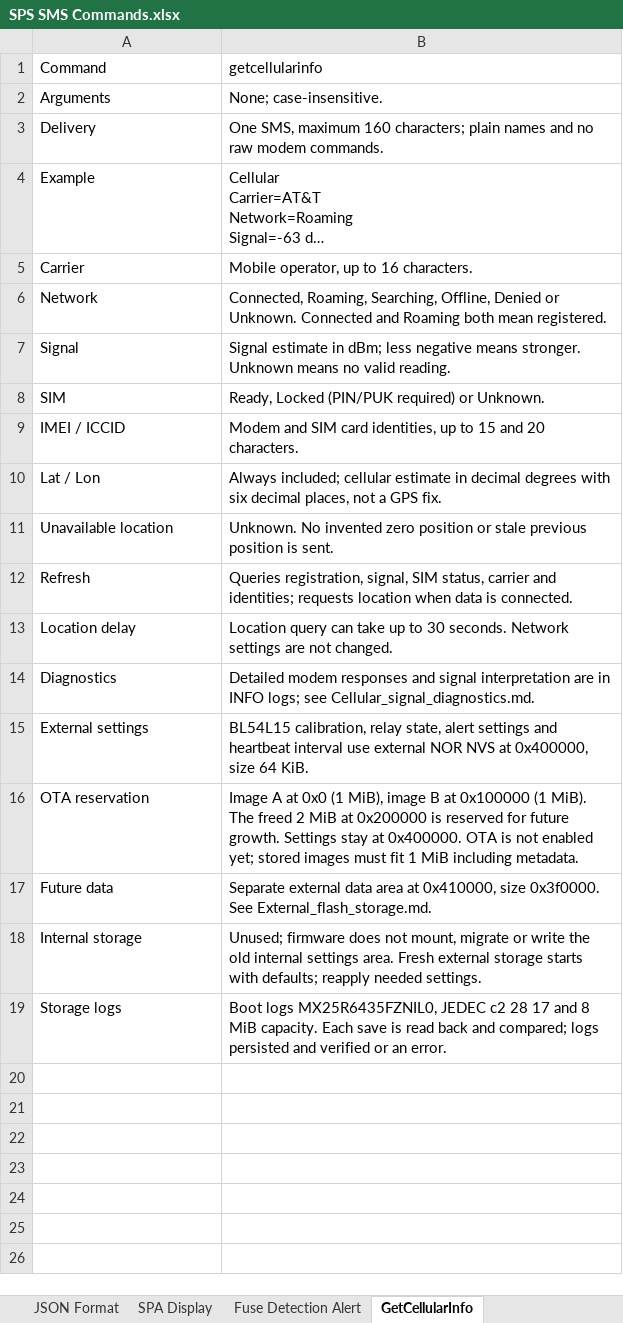
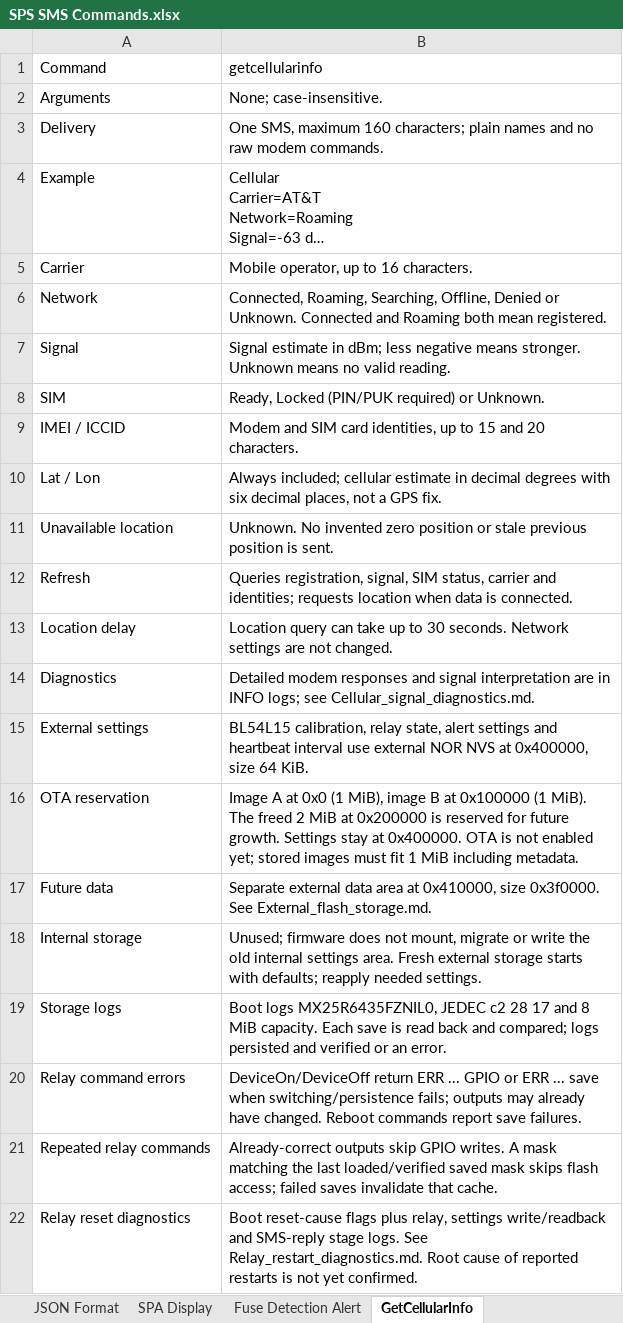
Before and after one commit to haseebzaib/smart_power_socket, an Excel workbook: docs/SPS SMS Commands.xlsx, sheet GetCellularInfo, drawn as a sheet; long unchanged cells end in …; values as stored, in another font and other column widths than the file's, no borders; the diff names each change by its address in the sheet, - before the commit and + after, or states it on an @@ line.

```diff
--- a/docs/SPS SMS Commands.xlsx (sheet GetCellularInfo)
+++ b/docs/SPS SMS Commands.xlsx (sheet GetCellularInfo)
+row 20: Relay command errors | DeviceOn/DeviceOff return ERR ... GPIO or ERR ... save when switching/persistence fails; outputs may already have changed. Reboot commands report save failures.
+row 21: Repeated relay commands | Already-correct outputs skip GPIO writes. A mask matching the last loaded/verified saved mask skips flash access; failed saves invalidate that cache.
+row 22: Relay reset diagnostics | Boot reset-cause flags plus relay, settings write/readback and SMS-reply stage logs. See Relay_restart_diagnostics.md. Root cause of reported restarts is not yet confirmed.
```
Also changed, not shown: 9 other files.
